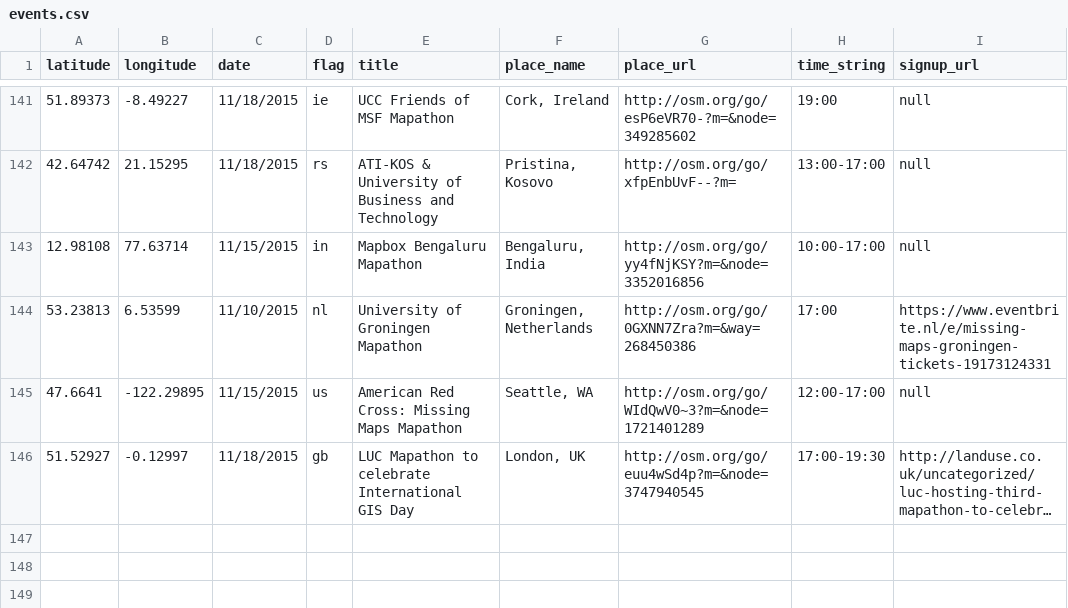
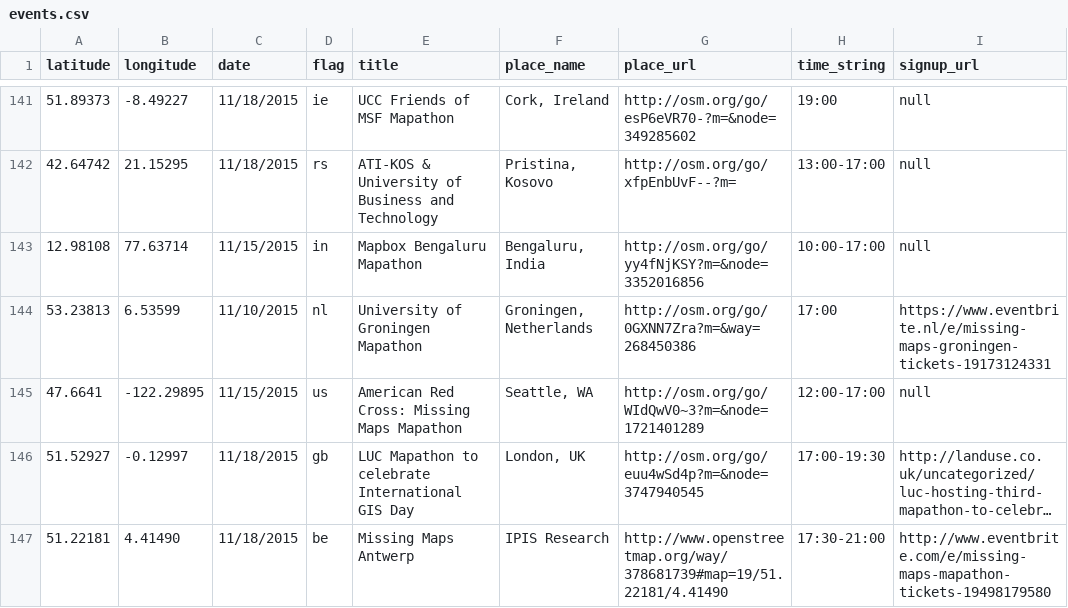
Before and after one commit to MissingMaps/missingmaps.github.io, a CSV file: data/events.csv, drawn as a sheet; only a part is shown, gaps mark what is left out; long unchanged cells end in …; the diff names each change by its address in the sheet, - before the commit and + after, or states it on an @@ line.

Commit message:
Update events.csv

```diff
--- a/data/events.csv
+++ b/data/events.csv
+row 147: 51.22181 | 4.41490 | 11/18/2015 | be | Missing Maps Antwerp | IPIS Research | http://www.openstreetmap.org/way/378681739#map=19/51.22181/4.41490 | 17:30-21:00 | http://www.eventbrite.com/e/missing-maps-mapathon-tickets-19498179580
```
